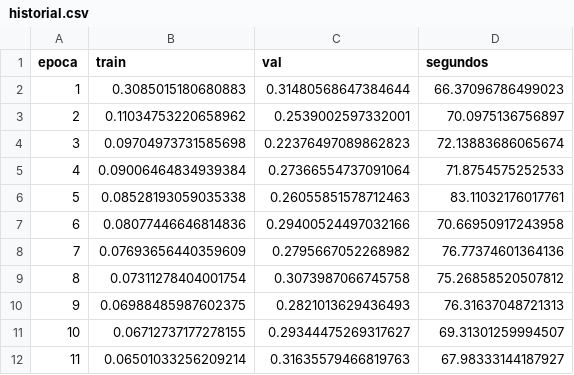
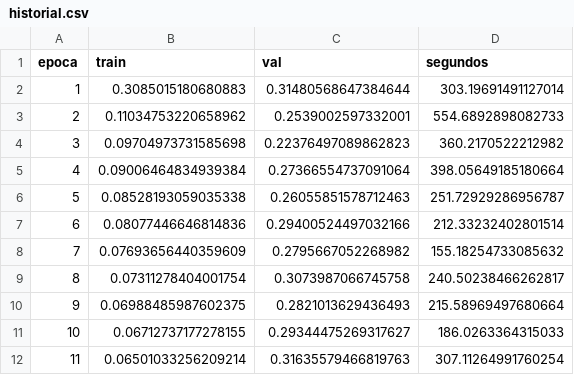
Before and after one commit to StephanosDaza/pronostico-energia-nr, a CSV file: results/fase2/lstm/historial.csv, drawn as a sheet.

Commit message:
Modelo LSTM Testeado y LISTO

```diff
--- a/results/fase2/lstm/historial.csv
+++ b/results/fase2/lstm/historial.csv
@@ -1,12 +1,12 @@
 epoca,train,val,segundos
-1,0.3085015180680883,0.31480568647384644,66.37096786499023
-2,0.11034753220658962,0.2539002597332001,70.0975136756897
-3,0.09704973731585698,0.22376497089862823,72.13883686065674
-4,0.09006464834939384,0.27366554737091064,71.8754575252533
-5,0.08528193059035338,0.26055851578712463,83.11032176017761
-6,0.08077446646814836,0.29400524497032166,70.66950917243958
-7,0.07693656440359609,0.2795667052268982,76.77374601364136
-8,0.07311278404001754,0.3073987066745758,75.26858520507812
-9,0.06988485987602375,0.2821013629436493,76.31637048721313
-10,0.06712737177278155,0.29344475269317627,69.31301259994507
-11,0.06501033256209214,0.31635579466819763,67.98333144187927
+1,0.3085015180680883,0.31480568647384644,303.19691491127014
+2,0.11034753220658962,0.2539002597332001,554.6892898082733
+3,0.09704973731585698,0.22376497089862823,360.2170522212982
+4,0.09006464834939384,0.27366554737091064,398.05649185180664
+5,0.08528193059035338,0.26055851578712463,251.72929286956787
+6,0.08077446646814836,0.29400524497032166,212.33232402801514
+7,0.07693656440359609,0.2795667052268982,155.18254733085632
+8,0.07311278404001754,0.3073987066745758,240.50238466262817
+9,0.06988485987602375,0.2821013629436493,215.58969497680664
+10,0.06712737177278155,0.29344475269317627,186.0263364315033
+11,0.06501033256209214,0.31635579466819763,307.11264991760254
```
Also changed, not shown: 5 other files.
